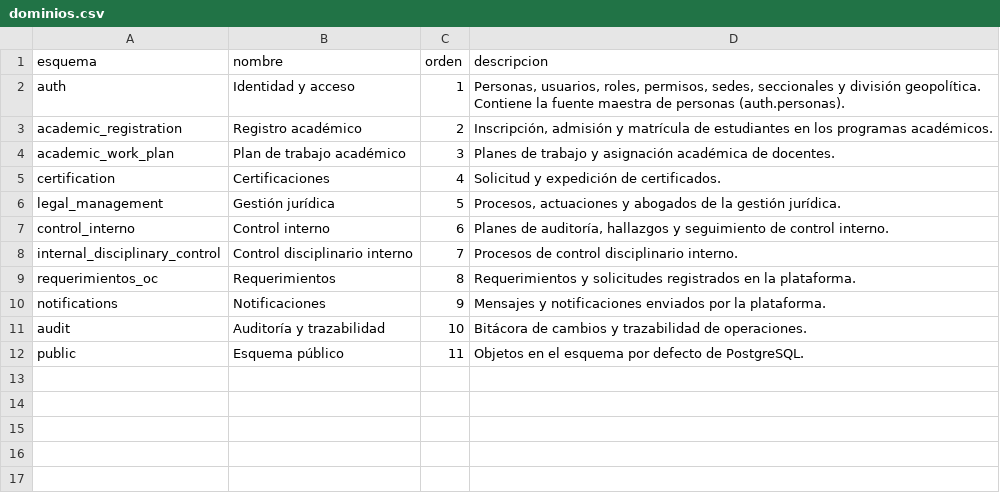
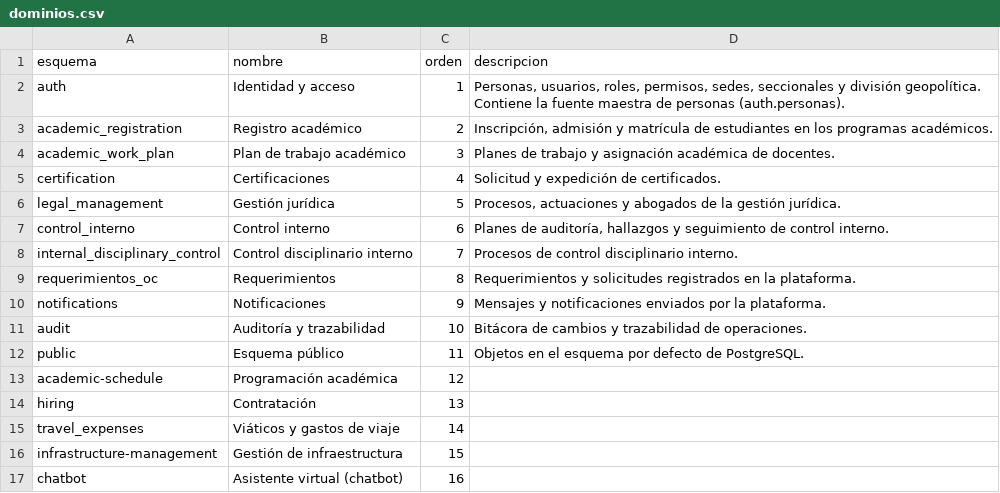
Before and after one commit to aldairgonzalez-ops/esap-portal-datos, a CSV file: config/dominios.csv, drawn as a sheet.

```diff
--- a/config/dominios.csv
+++ b/config/dominios.csv
@@ -12 +12,6 @@ audit;Auditoría y trazabilidad;10;Bitácora de cambios y trazabilidad de operac
 public;Esquema público;11;Objetos en el esquema por defecto de PostgreSQL.
+academic-schedule;Programación académica;12;
+hiring;Contratación;13;
+travel_expenses;Viáticos y gastos de viaje;14;
+infrastructure-management;Gestión de infraestructura;15;
+chatbot;Asistente virtual (chatbot);16;
```
Also changed, not shown: 7 other files.
